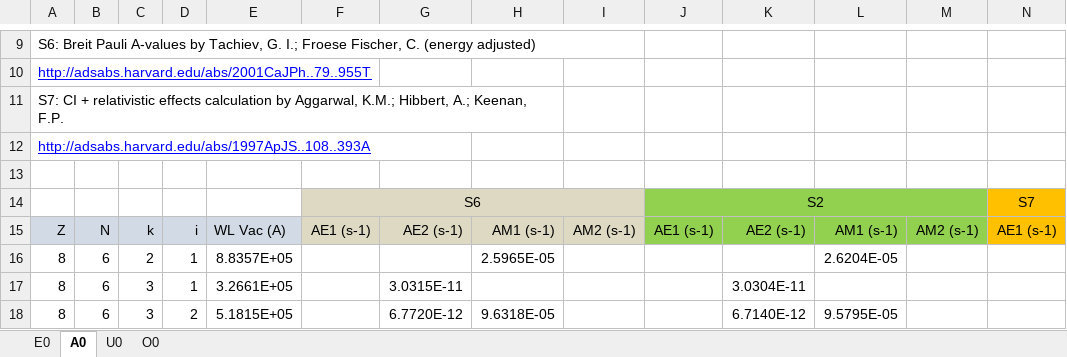
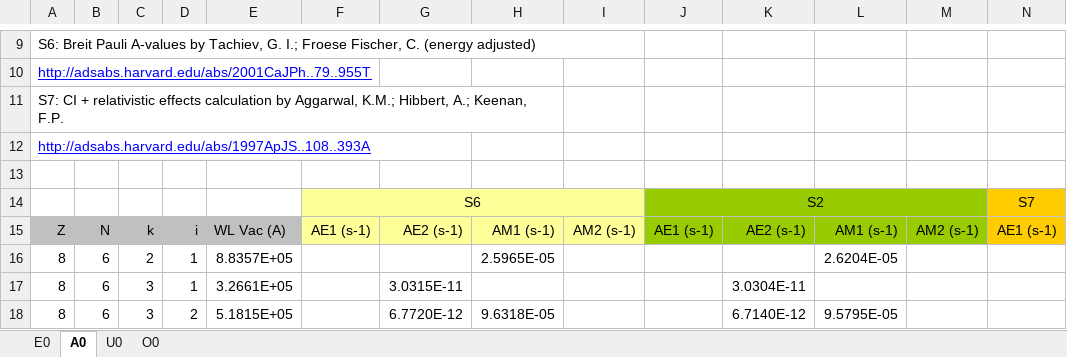
Before and after one commit to AtomPy/AtomPyWeb, an Excel workbook: Database/08_06.xlsx, sheet A0, drawn as a sheet; only a part is shown, gaps mark what is left out; values as stored, in another font and other column widths than the file's, no borders; the diff names each change by its address in the sheet, - before the commit and + after, or states it on an @@ line.

```diff
--- a/Database/08_06.xlsx (sheet A0)
+++ b/Database/08_06.xlsx (sheet A0)
-F14:I15 fill: #DDD9C3
+F14:I15 fill: #FFFF99
-J14:M15 fill: #92D050
+J14:M15 fill: #99CC00
-A15:E15 fill: #D2DBE5
+A15:E15 fill: #C0C0C0
```
Also changed, not shown: sheet U0, sheet E0.
